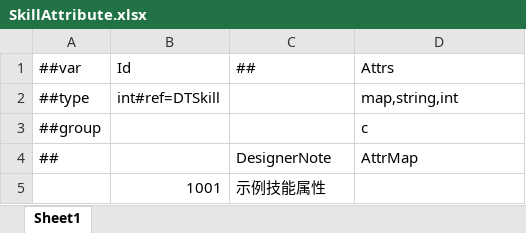
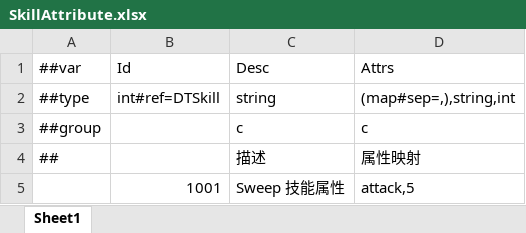
Before and after one commit to a38782615/GameDevelopmentKit, an Excel workbook: Design/Excel/ET/Datas/Game/SkillAttribute.xlsx, sheet Sheet1, drawn as a sheet; values as stored, in another font and other column widths than the file's, no borders; removed rows and columns are numbered as before the commit, all else as after; the diff names each change by its address in the sheet, - before the commit and + after, or states it on an @@ line.

Commit message:
feat: extend skill attribute config

```diff
--- a/Design/Excel/ET/Datas/Game/SkillAttribute.xlsx (sheet Sheet1)
+++ b/Design/Excel/ET/Datas/Game/SkillAttribute.xlsx (sheet Sheet1)
-C1: ##
+C1: Desc
-C2 (Desc): (empty)
+C2 (Desc): string
-D2 (Attrs): map,string,int
+D2 (Attrs): (map#sep=,),string,int
-C3 (Desc): (empty)
+C3 (Desc): c
-C4 (Desc): DesignerNote
+C4 (Desc): 描述
-D4 (Attrs): AttrMap
+D4 (Attrs): 属性映射
-row 5:  | 1001 | 示例技能属性
+row 5:  | 1001 | Sweep 技能属性 | attack,5
```
Also changed, not shown: 2 other files.
